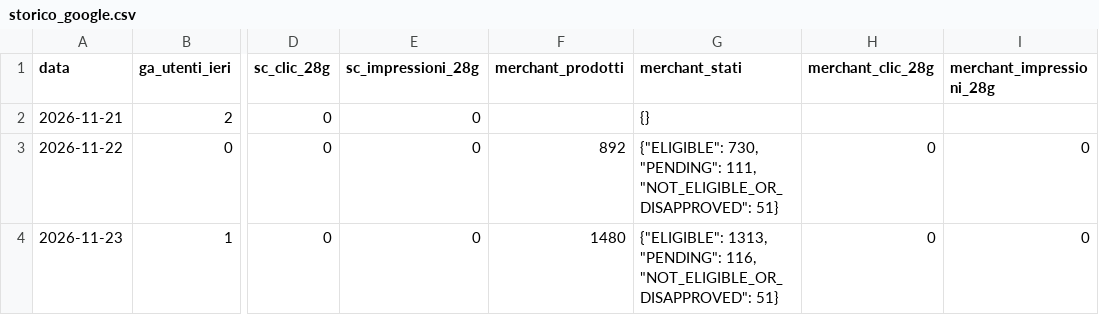
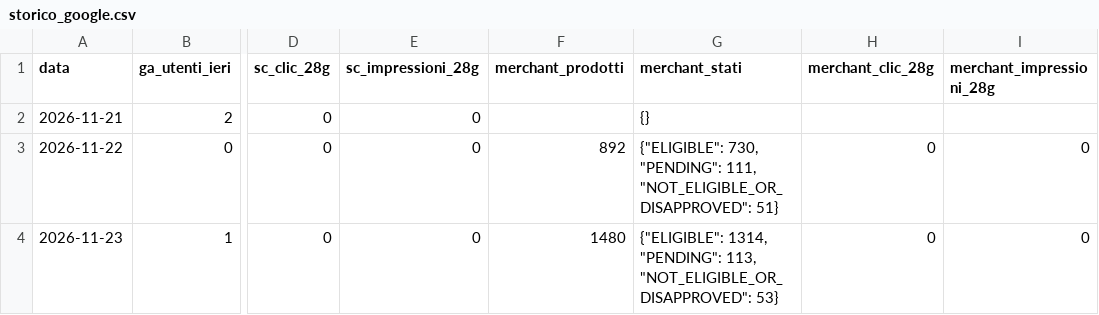
Before and after one commit to ticket4-png/piccoli-ruggiti-social, a CSV file: statistiche/storico_google.csv, drawn as a sheet; only a part is shown, gaps mark what is left out; the diff names each change by its address in the sheet, - before the commit and + after, or states it on an @@ line.

Commit message:
statistiche 23/11

```diff
--- a/statistiche/storico_google.csv
+++ b/statistiche/storico_google.csv
-G4 (merchant_stati): {"ELIGIBLE": 1313, "PENDING": 116, "NOT_ELIGIBLE_OR_DISAPPROVED": 51}
+G4 (merchant_stati): {"ELIGIBLE": 1314, "PENDING": 113, "NOT_ELIGIBLE_OR_DISAPPROVED": 53}
```
Also changed, not shown: 2 other files.
